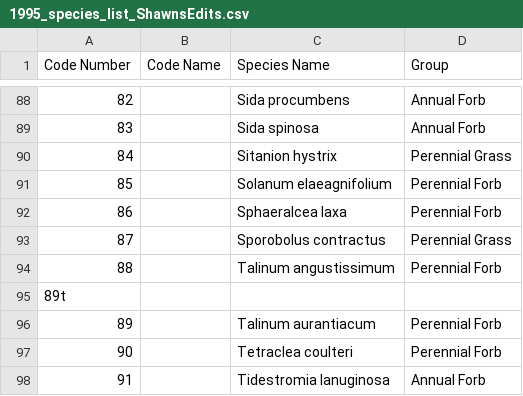
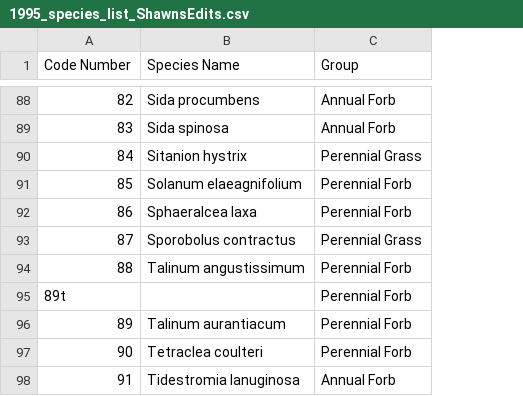
Before and after one commit to sdtaylor/portalShrubs, a CSV file: shrubData/excelExports/1995_species_list_ShawnsEdits.csv, drawn as a sheet; only a part is shown, gaps mark what is left out; removed rows and columns are numbered as before the commit, all else as after; the diff covers the shown part only; the diff names each change by its address in the sheet, - before the commit and + after, or states it on an @@ line.

```diff
--- a/shrubData/excelExports/1995_species_list_ShawnsEdits.csv
+++ b/shrubData/excelExports/1995_species_list_ShawnsEdits.csv
-column B (Code Name), empty
-C95 (Group): (empty)
+C95 (Group): Perennial Forb
```
Also changed, not shown: 1 added row, 3 edited cells and row numbers in column A elsewhere in this file.
